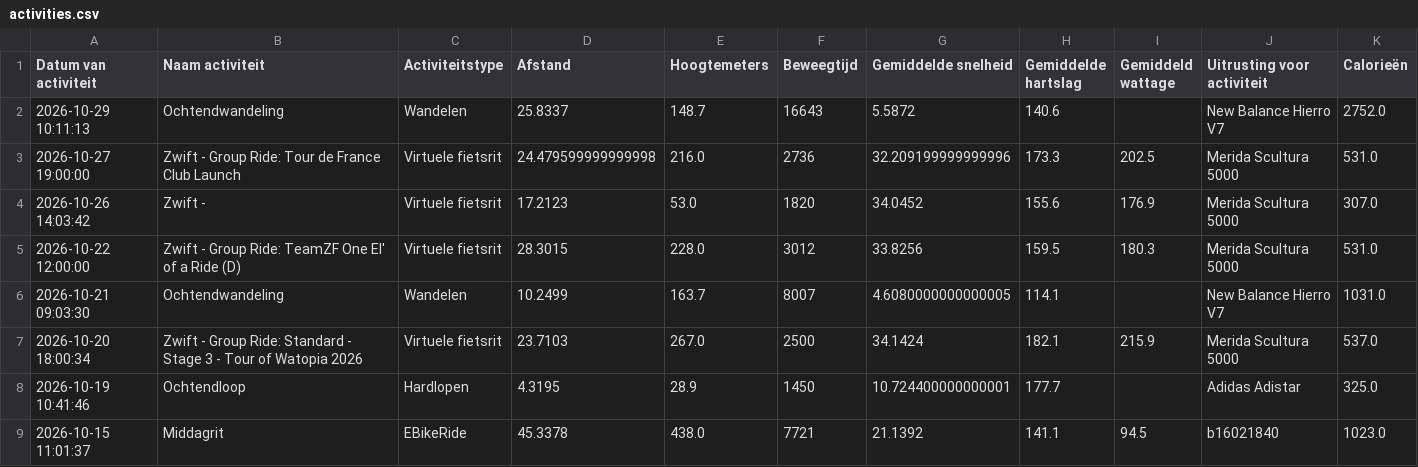
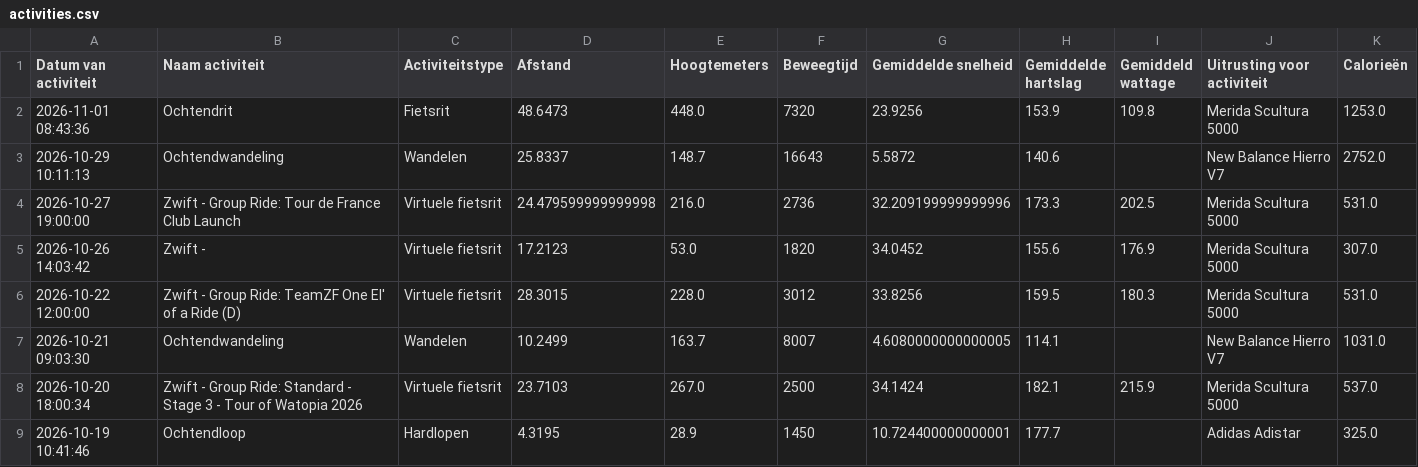
Before and after one commit to jordenric96/Sport-Dashboard, a CSV file: activities.csv, drawn as a sheet; only a part is shown; the shorter side is filled out with more unchanged rows.

```diff
--- a/activities.csv
+++ b/activities.csv
@@ -1,2 +1,3 @@
 Datum van activiteit,Naam activiteit,Activiteitstype,Afstand,Hoogtemeters,Beweegtijd,Gemiddelde snelheid,Gemiddelde hartslag,Gemiddeld wattage,Uitrusting voor activiteit,Calorieën
+2026-11-01 08:43:36,Ochtendrit,Fietsrit,48.6473,448.0,7320,23.9256,153.9,109.8,Merida Scultura 5000,1253.0
 2026-10-29 10:11:13,Ochtendwandeling,Wandelen,25.8337,148.7,16643,5.5872,140.6,,New Balance Hierro V7,2752.0
```
Also changed, not shown: 1 other file.
